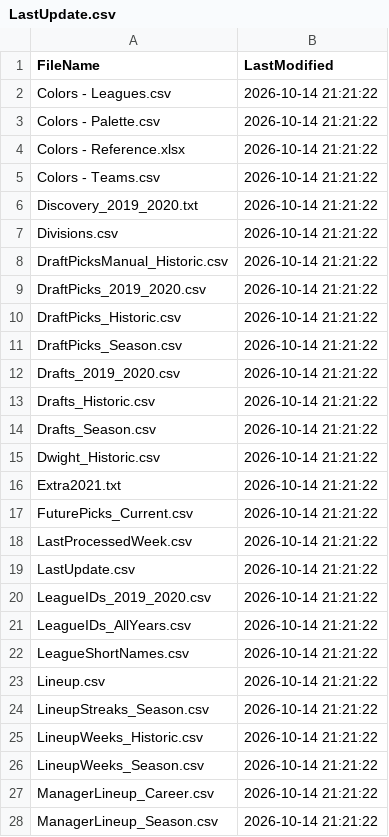
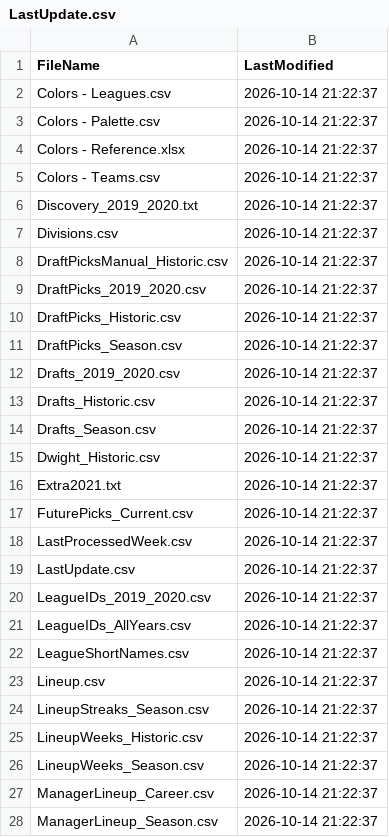
Before and after one commit to wrightc214/NCAA180-Sleeper, a CSV file: data/LastUpdate.csv, drawn as a sheet; only a part is shown; the diff covers the shown part only.

```diff
--- a/data/LastUpdate.csv
+++ b/data/LastUpdate.csv
@@ -1,28 +1,28 @@
 FileName,LastModified
-Colors - Leagues.csv,2026-10-14 21:21:22
-Colors - Palette.csv,2026-10-14 21:21:22
-Colors - Reference.xlsx,2026-10-14 21:21:22
-Colors - Teams.csv,2026-10-14 21:21:22
-Discovery_2019_2020.txt,2026-10-14 21:21:22
-Divisions.csv,2026-10-14 21:21:22
-DraftPicksManual_Historic.csv,2026-10-14 21:21:22
-DraftPicks_2019_2020.csv,2026-10-14 21:21:22
-DraftPicks_Historic.csv,2026-10-14 21:21:22
-DraftPicks_Season.csv,2026-10-14 21:21:22
-Drafts_2019_2020.csv,2026-10-14 21:21:22
-Drafts_Historic.csv,2026-10-14 21:21:22
-Drafts_Season.csv,2026-10-14 21:21:22
-Dwight_Historic.csv,2026-10-14 21:21:22
-Extra2021.txt,2026-10-14 21:21:22
-FuturePicks_Current.csv,2026-10-14 21:21:22
-LastProcessedWeek.csv,2026-10-14 21:21:22
-LastUpdate.csv,2026-10-14 21:21:22
-LeagueIDs_2019_2020.csv,2026-10-14 21:21:22
-LeagueIDs_AllYears.csv,2026-10-14 21:21:22
-LeagueShortNames.csv,2026-10-14 21:21:22
-Lineup.csv,2026-10-14 21:21:22
-LineupStreaks_Season.csv,2026-10-14 21:21:22
-LineupWeeks_Historic.csv,2026-10-14 21:21:22
-LineupWeeks_Season.csv,2026-10-14 21:21:22
-ManagerLineup_Career.csv,2026-10-14 21:21:22
-ManagerLineup_Season.csv,2026-10-14 21:21:22
+Colors - Leagues.csv,2026-10-14 21:22:37
+Colors - Palette.csv,2026-10-14 21:22:37
+Colors - Reference.xlsx,2026-10-14 21:22:37
+Colors - Teams.csv,2026-10-14 21:22:37
+Discovery_2019_2020.txt,2026-10-14 21:22:37
+Divisions.csv,2026-10-14 21:22:37
+DraftPicksManual_Historic.csv,2026-10-14 21:22:37
+DraftPicks_2019_2020.csv,2026-10-14 21:22:37
+DraftPicks_Historic.csv,2026-10-14 21:22:37
+DraftPicks_Season.csv,2026-10-14 21:22:37
+Drafts_2019_2020.csv,2026-10-14 21:22:37
+Drafts_Historic.csv,2026-10-14 21:22:37
+Drafts_Season.csv,2026-10-14 21:22:37
+Dwight_Historic.csv,2026-10-14 21:22:37
+Extra2021.txt,2026-10-14 21:22:37
+FuturePicks_Current.csv,2026-10-14 21:22:37
+LastProcessedWeek.csv,2026-10-14 21:22:37
+LastUpdate.csv,2026-10-14 21:22:37
+LeagueIDs_2019_2020.csv,2026-10-14 21:22:37
+LeagueIDs_AllYears.csv,2026-10-14 21:22:37
+LeagueShortNames.csv,2026-10-14 21:22:37
+Lineup.csv,2026-10-14 21:22:37
+LineupStreaks_Season.csv,2026-10-14 21:22:37
+LineupWeeks_Historic.csv,2026-10-14 21:22:37
+LineupWeeks_Season.csv,2026-10-14 21:22:37
+ManagerLineup_Career.csv,2026-10-14 21:22:37
+ManagerLineup_Season.csv,2026-10-14 21:22:37
```
Also changed, not shown: 111 edited cells elsewhere in this file.
